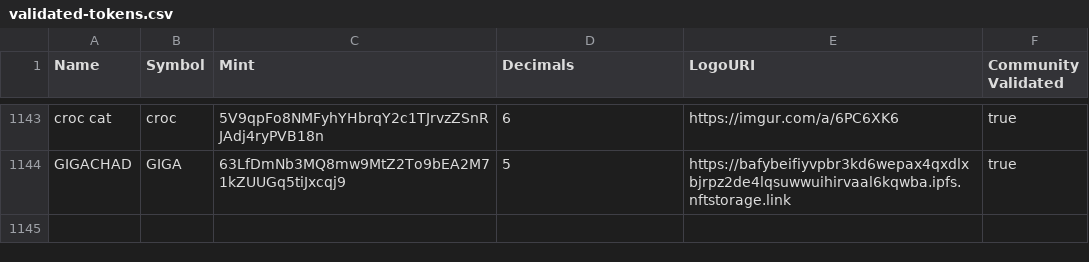
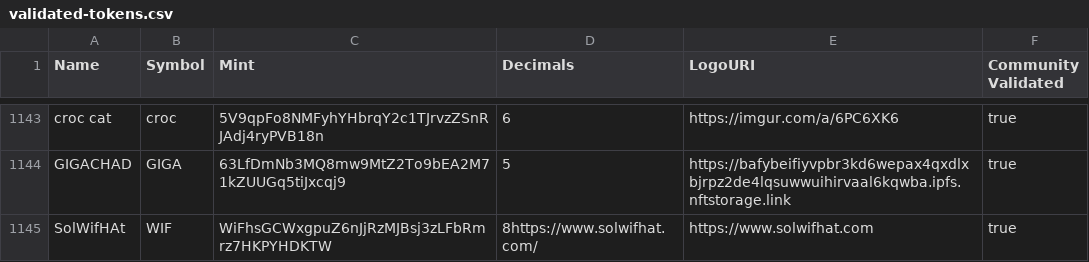
Before and after one commit to jup-ag/token-list, a CSV file: validated-tokens.csv, drawn as a sheet; only a part is shown, gaps mark what is left out.

Commit message:
validate WIF

```diff
--- a/validated-tokens.csv
+++ b/validated-tokens.csv
@@ -1144 +1144,2 @@ croc cat,croc,5V9qpFo8NMFyhYHbrqY2c1TJrvzZSnRJAdj4ryPVB18n,6,https://imgur.com/a
 GIGACHAD,GIGA,63LfDmNb3MQ8mw9MtZ2To9bEA2M71kZUUGq5tiJxcqj9,5,https://bafybeifiyvpbr3kd6wepax4qxdlxbjrpz2de4lqsuwwuihirvaal6kqwba.ipfs.nftstorage.link,true
+SolWifHAt,WIF,WiFhsGCWxgpuZ6nJjRzMJBsj3zLFbRmrz7HKPYHDKTW,8https://www.solwifhat.com/,https://www.solwifhat.com,true
```
